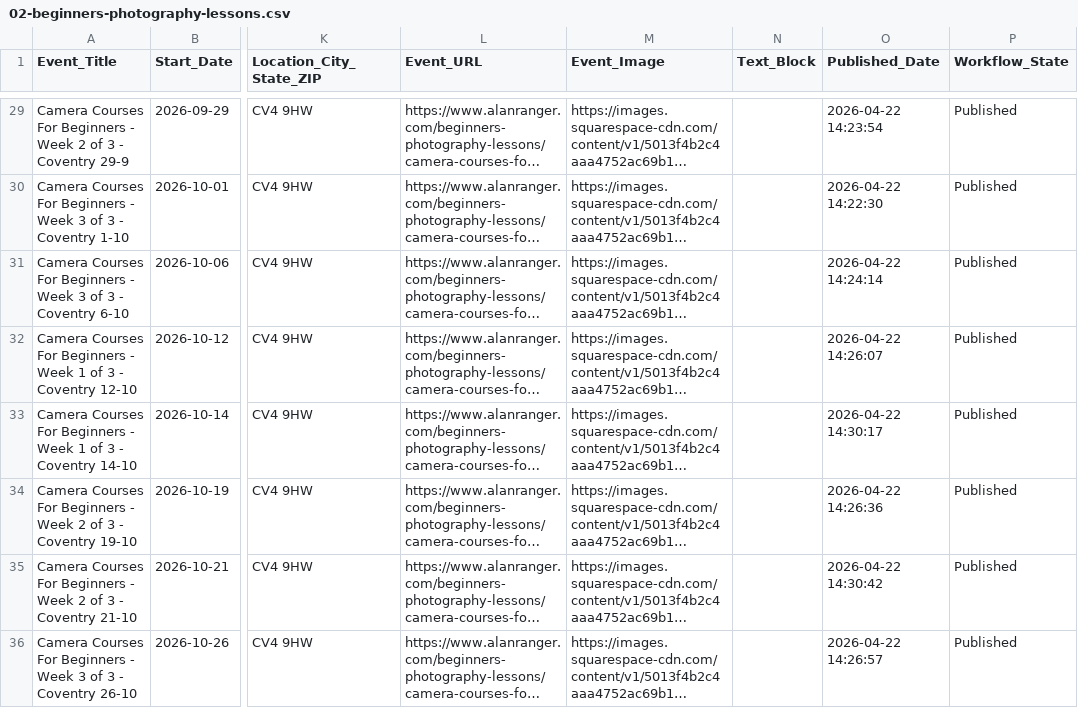
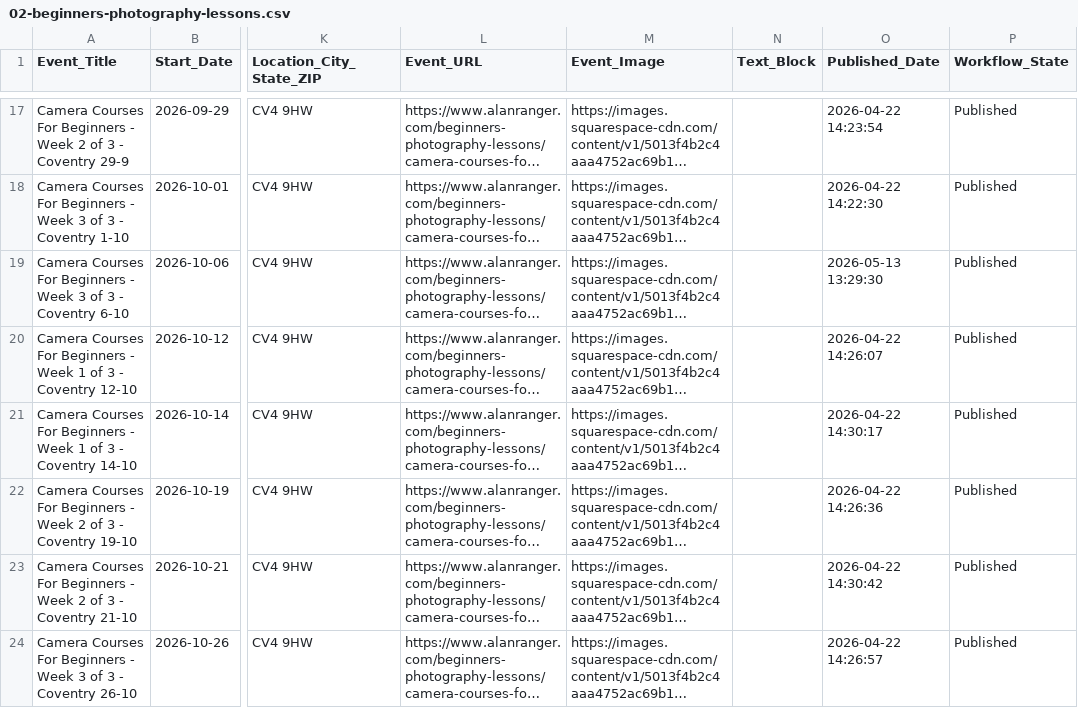
Before and after one commit to alanranger/alan-shared-resources, a CSV file: csv/02-beginners-photography-lessons.csv, drawn as a sheet; only a part is shown, gaps mark what is left out; long unchanged cells end in …; addresses are those after the commit; the diff covers the shown part only; the diff names each change by its address in the sheet, - before the commit and + after, or states it on an @@ line.

```diff
--- a/csv/02-beginners-photography-lessons.csv
+++ b/csv/02-beginners-photography-lessons.csv
-O19 (Published_Date): 2026-04-22 14:24:14
+O19 (Published_Date): 2026-05-13 13:29:30
```
Also changed, not shown: 12 moved rows elsewhere in this file, csv/01-blog-posts.csv, csv/03-photographic-workshops-near-me.csv.
